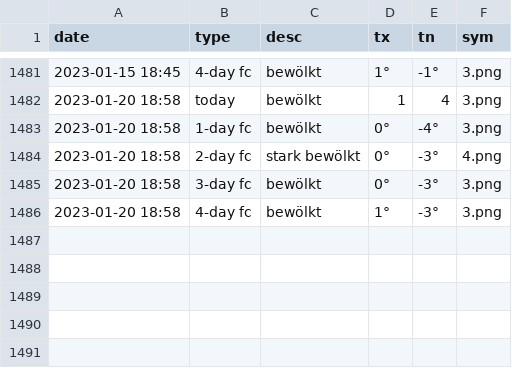
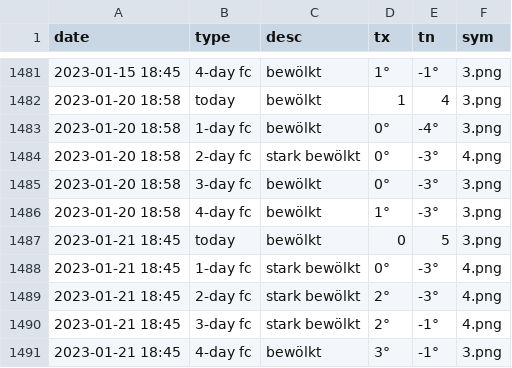
Before and after one commit to amannj/Scrapeo, a CSV file: data/Basel.csv, drawn as a sheet; only a part is shown, gaps mark what is left out; the diff names each change by its address in the sheet, - before the commit and + after, or states it on an @@ line.

```diff
--- a/data/Basel.csv
+++ b/data/Basel.csv
+row 1487: 2023-01-21 18:45 | today | bewölkt | 0 | 5 | 3.png
+row 1488: 2023-01-21 18:45 | 1-day fc | stark bewölkt | 0° | -3° | 4.png
+row 1489: 2023-01-21 18:45 | 2-day fc | stark bewölkt | 2° | -3° | 4.png
+row 1490: 2023-01-21 18:45 | 3-day fc | stark bewölkt | 2° | -1° | 4.png
+row 1491: 2023-01-21 18:45 | 4-day fc | bewölkt | 3° | -1° | 3.png
```
Also changed, not shown: data/Brig.csv, data/Chur.csv, 6 other files.
